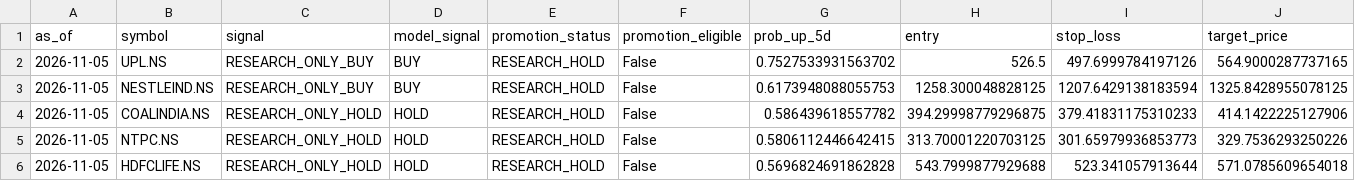
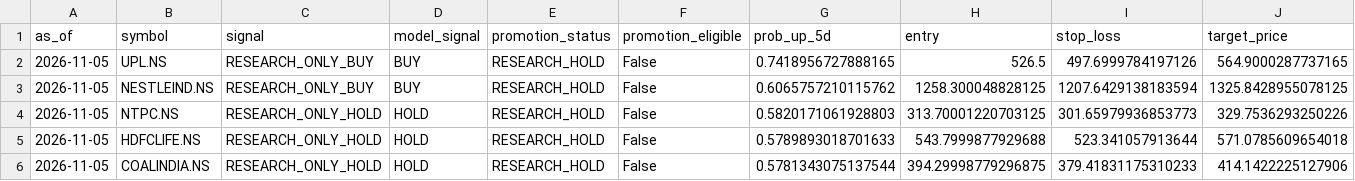
Before and after one commit to vishwasgarg5/Trader, a CSV file: data/signals/latest_signals.csv, drawn as a sheet; only a part is shown; removed rows and columns are numbered as before the commit, all else as after; rows hold the shown columns only; the diff names each change by its address in the sheet, - before the commit and + after, or states it on an @@ line.

```diff
--- a/data/signals/latest_signals.csv
+++ b/data/signals/latest_signals.csv
-G2 (prob_up_5d): 0.7527533931563702
+G2 (prob_up_5d): 0.7418956727888165
-G3 (prob_up_5d): 0.6173948088055753
+G3 (prob_up_5d): 0.6065757210115762
-row 4: 2026-11-05 | COALINDIA.NS | RESEARCH_ONLY_HOLD | HOLD | RESEARCH_HOLD | False | 0.586439618557782 | 394.29998779296875 | 379.41831175310233 | 414.1422225127906
-G4 (prob_up_5d): 0.5806112446642415
+G4 (prob_up_5d): 0.5820171061928803
-G5 (prob_up_5d): 0.5696824691862828
+G5 (prob_up_5d): 0.5789893018701633
+row 6: 2026-11-05 | COALINDIA.NS | RESEARCH_ONLY_HOLD | HOLD | RESEARCH_HOLD | False | 0.5781343075137544 | 394.29998779296875 | 379.41831175310233 | 414.1422225127906
```
Also changed, not shown: data/logs/predictions.csv, 3 other files.
